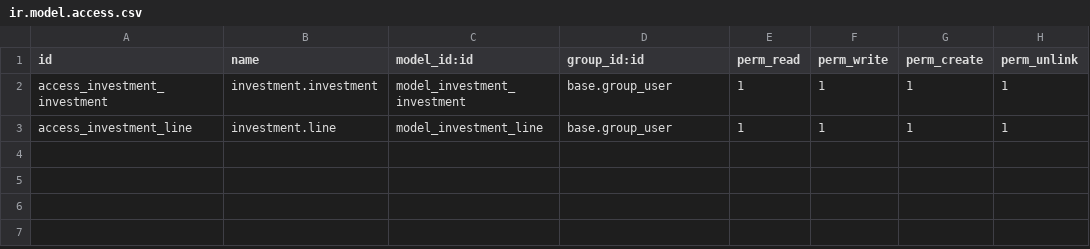
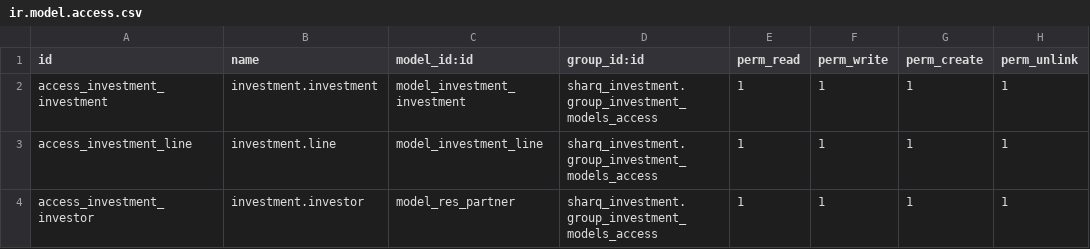
Before and after one commit to aims-khan/sharq-mines, a CSV file: sharq_investment/security/ir.model.access.csv, drawn as a sheet.

Commit message:
Sharq sale (#4)
* Add investment model

* Resolve the state widget issue in statubar

* add invesment model and adding a field is_invistor to employee modul

* after resolve the given issues

* after last resolve

* Remove new line from employee_inherit file

* sharq-expense

* Modify sharq expense with amount calculations and other minor changes

* add investor and some changes in investment

* work on investment and investor

* Other minor changes

* testing

* add address and change the from action

* add employee

* Add product kanban view

* commented code

* epence changes

* add report for investment and investor

* new changes and littel part of report

* add sharq sale

* add project line

* add new function in sale

* add about update to expance

* edit project name convactions

* Calcualtions of project and changes in compute function of expense moduel

* expance and invetment update

* remove unwanted lines

* remove unwanted lines

* remove a line

* add constritas

* Some work in project line ids

* Changes in sale module that reflects the changes in project module

* nothing

* do some calculation in sale

* do some calculation in sale

* Add access rights and add 2 fields in hr.employee.public

---------

Co-authored-by: ahmadshah24 <ahmadshahqand@gmail.com>
Co-authored-by: yusuffathi <yusuffath003@gmail.com>

```diff
--- a/sharq_investment/security/ir.model.access.csv
+++ b/sharq_investment/security/ir.model.access.csv
@@ -1,3 +1,4 @@
 id,name,model_id:id,group_id:id,perm_read,perm_write,perm_create,perm_unlink
-access_investment_investment,investment.investment,model_investment_investment,base.group_user,1,1,1,1
-access_investment_line,investment.line,model_investment_line,base.group_user,1,1,1,1
+access_investment_investment,investment.investment,model_investment_investment,sharq_investment.group_investment_models_access,1,1,1,1
+access_investment_line,investment.line,model_investment_line,sharq_investment.group_investment_models_access,1,1,1,1
+access_investment_investor,investment.investor,model_res_partner,sharq_investment.group_investment_models_access,1,1,1,1
```
Also changed, not shown: 44 other files.
